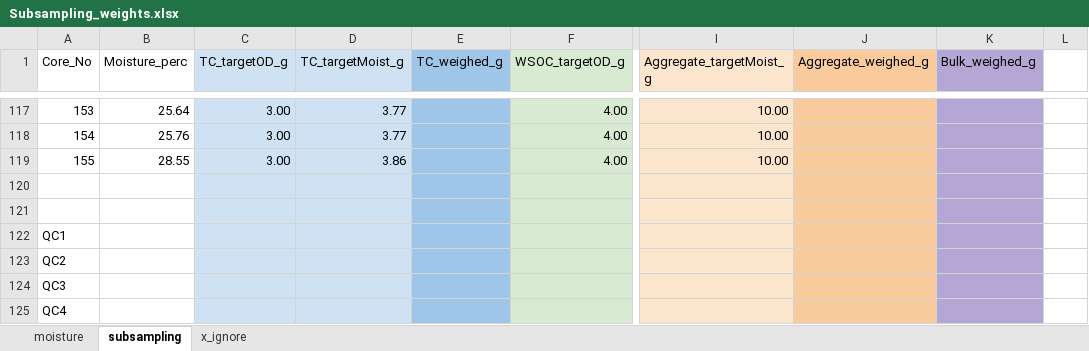
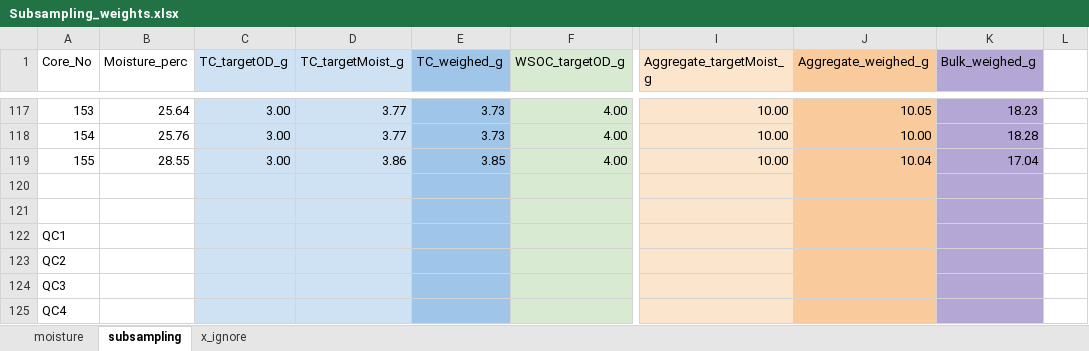
Before and after one commit to kaizadp/hysteresis_and_soil_carbon, an Excel workbook: data/Subsampling_weights.xlsx, sheet subsampling, drawn as a sheet; only a part is shown, gaps mark what is left out; values as stored, in another font and other column widths than the file's, no borders; charts and pictures not drawn; the diff covers the shown part only; the diff names each change by its address in the sheet, - before the commit and + after, or states it on an @@ line.

Commit message:
data entry for subsampling and wsoc results

```diff
--- a/data/Subsampling_weights.xlsx (sheet subsampling)
+++ b/data/Subsampling_weights.xlsx (sheet subsampling)
-E117:E118 (TC_weighed_g): (empty)
+E117:E118 (TC_weighed_g): 3.73
-J117 (Aggregate_weighed_g): (empty)
+J117 (Aggregate_weighed_g): 10.05
-K117 (Bulk_weighed_g): (empty)
+K117 (Bulk_weighed_g): 18.23
-J118 (Aggregate_weighed_g): (empty)
+J118 (Aggregate_weighed_g): 10.00
-K118 (Bulk_weighed_g): (empty)
+K118 (Bulk_weighed_g): 18.28
-E119 (TC_weighed_g): (empty)
+E119 (TC_weighed_g): 3.85
-J119 (Aggregate_weighed_g): (empty)
+J119 (Aggregate_weighed_g): 10.04
-K119 (Bulk_weighed_g): (empty)
+K119 (Bulk_weighed_g): 17.04
```
Also changed, not shown: 36 edited cells elsewhere in this sheet, 3 other files.
